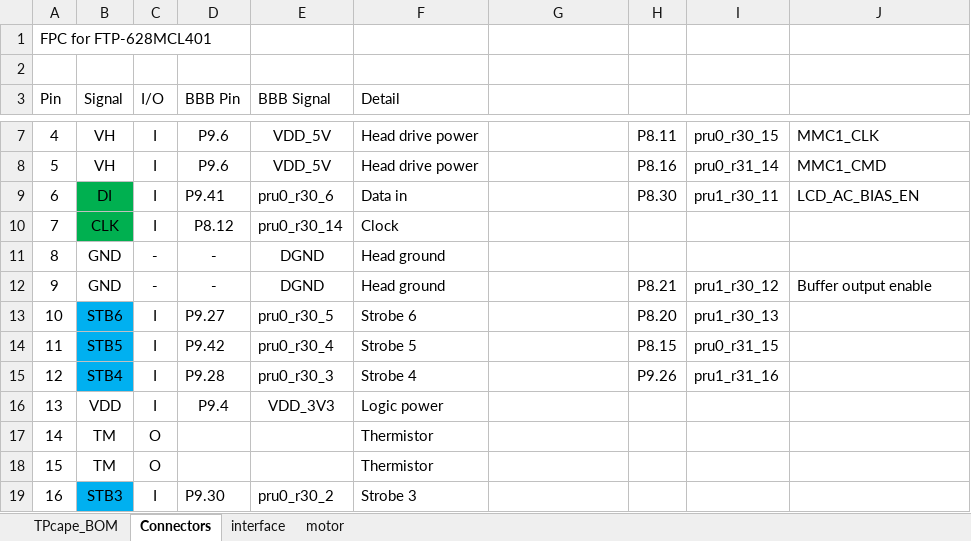
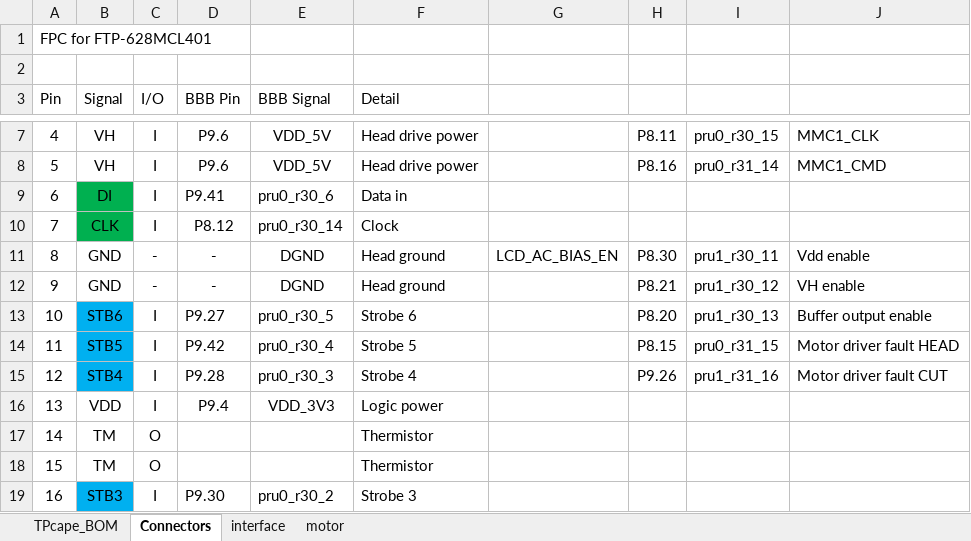
Before and after one commit to cheehieu/thermal-printer, an Excel workbook: docs/TPCape_RevA_BOM.xlsx, sheet Connectors, drawn as a sheet; only a part is shown, gaps mark what is left out; values as stored, in another font and other column widths than the file's, no borders; the diff names each change by its address in the sheet, - before the commit and + after, or states it on an @@ line.

```diff
--- a/docs/TPCape_RevA_BOM.xlsx (sheet Connectors)
+++ b/docs/TPCape_RevA_BOM.xlsx (sheet Connectors)
-H9: P8.30
+H9: (empty)
-I9: pru1_r30_11
+I9: (empty)
-J9: LCD_AC_BIAS_EN
+J9: (empty)
-G11: (empty)
+G11: LCD_AC_BIAS_EN
-H11: (empty)
+H11: P8.30
-I11: (empty)
+I11: pru1_r30_11
-J11: (empty)
+J11: Vdd enable
-J12: Buffer output enable
+J12: VH enable
-J13: (empty)
+J13: Buffer output enable
-J14: (empty)
+J14: Motor driver fault HEAD
-J15: (empty)
+J15: Motor driver fault CUT
```
Also changed, not shown: sheet TPcape_BOM, 35 other files.
